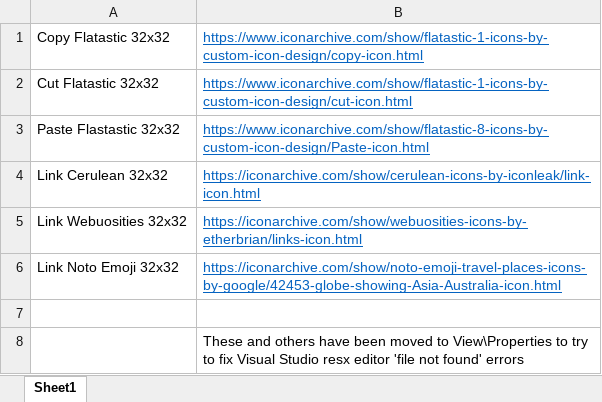
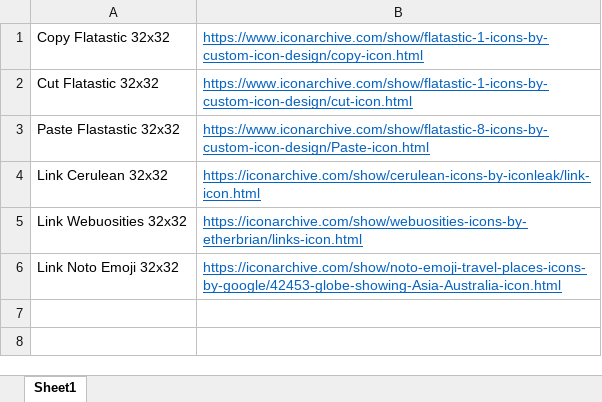
Before and after one commit to SoundExplorers/SoundExplorers, an Excel workbook: Archivists' App/View/Images/_Image Sources.xlsx, sheet Sheet1, drawn as a sheet; values as stored, in another font and other column widths than the file's, no borders; the diff names each change by its address in the sheet, - before the commit and + after, or states it on an @@ line.

Commit message:
Hopefully fixed resx warnings for bitmaps properly this time, by ignoring them in Rider's solution-wide analysis

```diff
--- a/Archivists' App/View/Images/_Image Sources.xlsx (sheet Sheet1)
+++ b/Archivists' App/View/Images/_Image Sources.xlsx (sheet Sheet1)
-row 7: (empty)
-row 8:  | These and others have been moved to View\Properties to try to fix Visual Studio resx editor 'file not found' errors
```
Also changed, not shown: 13 other files.
